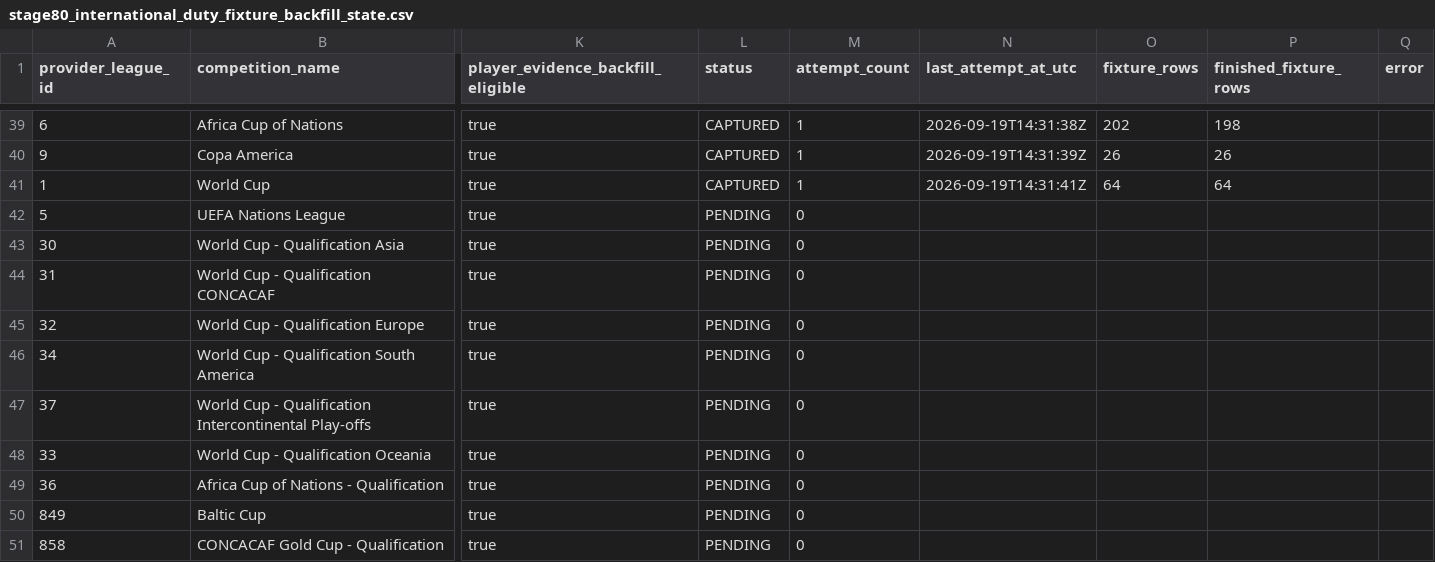
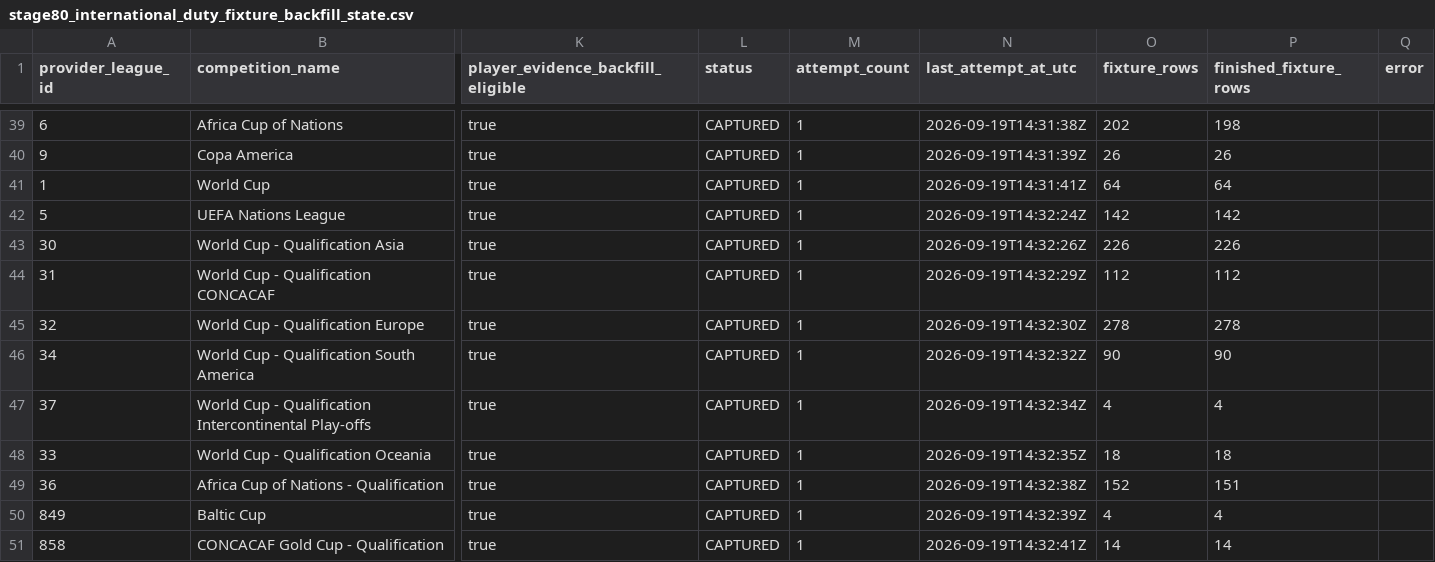
Before and after one commit to nekakoval-crypto/football-data-bridge, a CSV file: ops/stage80_international_duty_fixture_backfill_state.csv, drawn as a sheet; only a part is shown, gaps mark what is left out; the diff covers the shown part only; the diff names each change by its address in the sheet, - before the commit and + after, or states it on an @@ line.

Commit message:
Stage 80 international-duty fixture backfill update

```diff
--- a/ops/stage80_international_duty_fixture_backfill_state.csv
+++ b/ops/stage80_international_duty_fixture_backfill_state.csv
-L42:L51 (status): PENDING
+L42:L51 (status): CAPTURED
-M42:M51 (attempt_count): 0
+M42:M51 (attempt_count): 1
-N42 (last_attempt_at_utc): (empty)
+N42 (last_attempt_at_utc): 2026-09-19T14:32:24Z
-O42 (fixture_rows): (empty)
+O42 (fixture_rows): 142
-P42 (finished_fixture_rows): (empty)
+P42 (finished_fixture_rows): 142
-N43 (last_attempt_at_utc): (empty)
+N43 (last_attempt_at_utc): 2026-09-19T14:32:26Z
-O43 (fixture_rows): (empty)
+O43 (fixture_rows): 226
-P43 (finished_fixture_rows): (empty)
+P43 (finished_fixture_rows): 226
-N44 (last_attempt_at_utc): (empty)
+N44 (last_attempt_at_utc): 2026-09-19T14:32:29Z
-O44 (fixture_rows): (empty)
+O44 (fixture_rows): 112
-P44 (finished_fixture_rows): (empty)
+P44 (finished_fixture_rows): 112
-N45 (last_attempt_at_utc): (empty)
+N45 (last_attempt_at_utc): 2026-09-19T14:32:30Z
-O45 (fixture_rows): (empty)
+O45 (fixture_rows): 278
-P45 (finished_fixture_rows): (empty)
+P45 (finished_fixture_rows): 278
-N46 (last_attempt_at_utc): (empty)
+N46 (last_attempt_at_utc): 2026-09-19T14:32:32Z
-O46 (fixture_rows): (empty)
+O46 (fixture_rows): 90
-P46 (finished_fixture_rows): (empty)
+P46 (finished_fixture_rows): 90
-N47 (last_attempt_at_utc): (empty)
+N47 (last_attempt_at_utc): 2026-09-19T14:32:34Z
-O47 (fixture_rows): (empty)
+O47 (fixture_rows): 4
-P47 (finished_fixture_rows): (empty)
+P47 (finished_fixture_rows): 4
-N48 (last_attempt_at_utc): (empty)
+N48 (last_attempt_at_utc): 2026-09-19T14:32:35Z
-O48 (fixture_rows): (empty)
+O48 (fixture_rows): 18
-P48 (finished_fixture_rows): (empty)
+P48 (finished_fixture_rows): 18
-N49 (last_attempt_at_utc): (empty)
+N49 (last_attempt_at_utc): 2026-09-19T14:32:38Z
-O49 (fixture_rows): (empty)
+O49 (fixture_rows): 152
-P49 (finished_fixture_rows): (empty)
+P49 (finished_fixture_rows): 151
-N50 (last_attempt_at_utc): (empty)
+N50 (last_attempt_at_utc): 2026-09-19T14:32:39Z
-O50 (fixture_rows): (empty)
+O50 (fixture_rows): 4
-P50 (finished_fixture_rows): (empty)
+P50 (finished_fixture_rows): 4
-N51 (last_attempt_at_utc): (empty)
+N51 (last_attempt_at_utc): 2026-09-19T14:32:41Z
-O51 (fixture_rows): (empty)
+O51 (fixture_rows): 14
-P51 (finished_fixture_rows): (empty)
+P51 (finished_fixture_rows): 14
```
Also changed, not shown: 50 edited cells elsewhere in this file, 3 other files.
